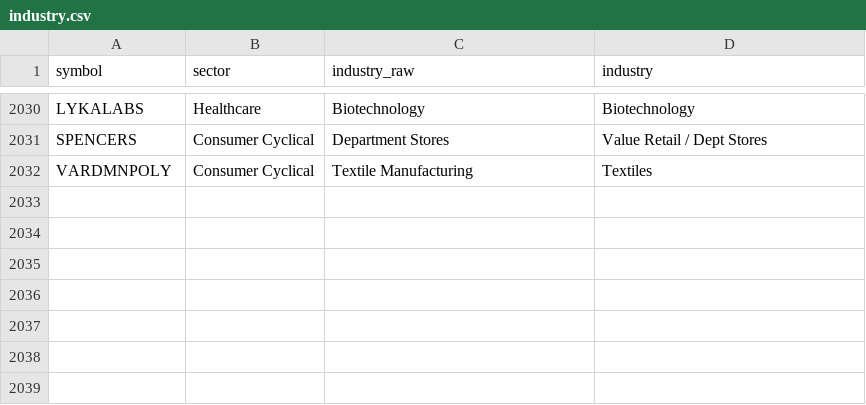
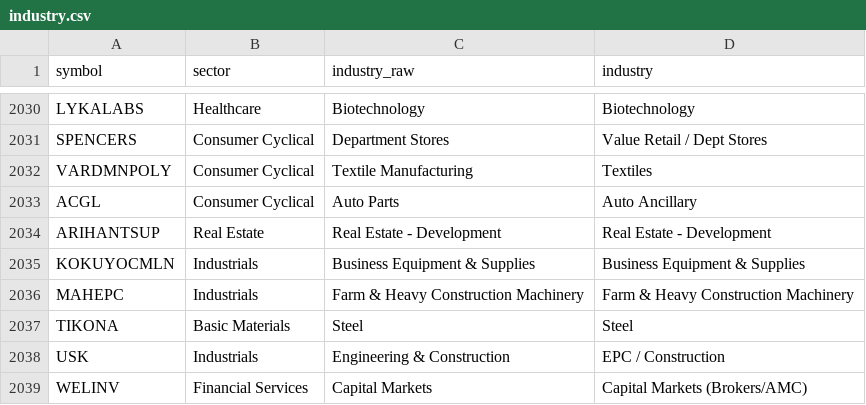
Before and after one commit to mehtaaman53/smart-money, a CSV file: data/industry.csv, drawn as a sheet; only a part is shown, gaps mark what is left out; the diff names each change by its address in the sheet, - before the commit and + after, or states it on an @@ line.

```diff
--- a/data/industry.csv
+++ b/data/industry.csv
+row 2033: ACGL | Consumer Cyclical | Auto Parts | Auto Ancillary
+row 2034: ARIHANTSUP | Real Estate | Real Estate - Development | Real Estate - Development
+row 2035: KOKUYOCMLN | Industrials | Business Equipment & Supplies | Business Equipment & Supplies
+row 2036: MAHEPC | Industrials | Farm & Heavy Construction Machinery | Farm & Heavy Construction Machinery
+row 2037: TIKONA | Basic Materials | Steel | Steel
+row 2038: USK | Industrials | Engineering & Construction | EPC / Construction
+row 2039: WELINV | Financial Services | Capital Markets | Capital Markets (Brokers/AMC)
```
Also changed, not shown: data/bands.csv, data/nextup_alerted.csv, 7 other files.
